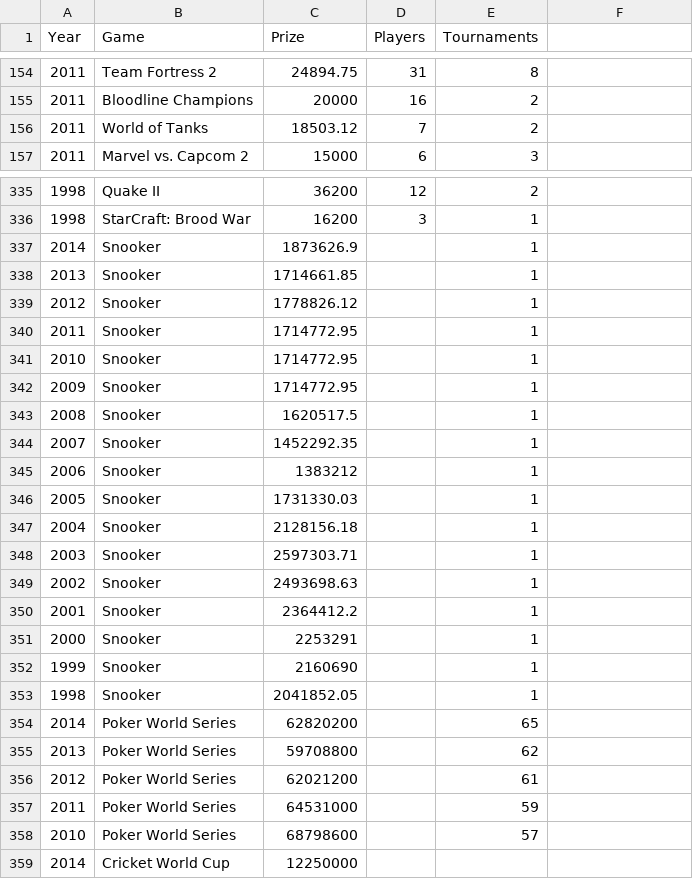
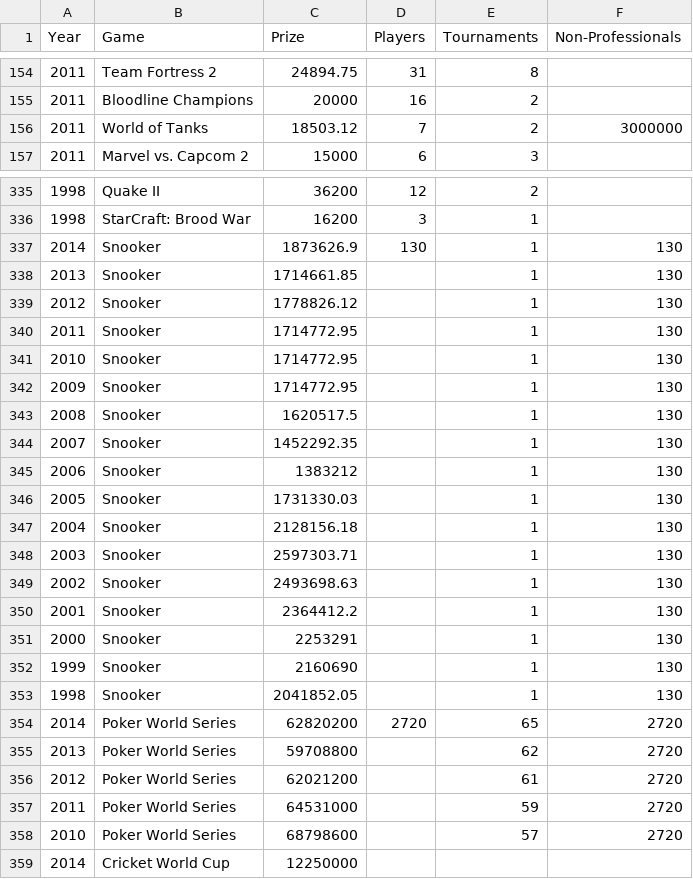
Before and after one commit to eric780/Project1_CS3300, a CSV file: gamesData.csv, drawn as a sheet; only a part is shown, gaps mark what is left out; the diff covers the shown part only.

Commit message:
scaled line widths by 2014 data, selectively added labels

```diff
--- a/gamesData.csv
+++ b/gamesData.csv
@@ -1 +1 @@
-Year,Game,Prize,Players,Tournaments
+Year,Game,Prize,Players,Tournaments,Non-Professionals
@@ -156 +156 @@ Year,Game,Prize,Players,Tournaments
-2011,World of Tanks,18503.12,7,2
+2011,World of Tanks,18503.12,7,2,3000000
@@ -337,22 +337,22 @@ Year,Game,Prize,Players,Tournaments
-2014,Snooker,1873626.9,,1
-2013,Snooker,1714661.85,,1
-2012,Snooker,1778826.12,,1
-2011,Snooker,1714772.95,,1
-2010,Snooker,1714772.95,,1
-2009,Snooker,1714772.95,,1
-2008,Snooker,1620517.5,,1
-2007,Snooker,1452292.35,,1
-2006,Snooker,1383212,,1
-2005,Snooker,1731330.03,,1
-2004,Snooker,2128156.18,,1
-2003,Snooker,2597303.71,,1
-2002,Snooker,2493698.63,,1
-2001,Snooker,2364412.2,,1
-2000,Snooker,2253291,,1
-1999,Snooker,2160690,,1
-1998,Snooker,2041852.05,,1
-2014,Poker World Series,62820200,,65
-2013,Poker World Series,59708800,,62
-2012,Poker World Series,62021200,,61
-2011,Poker World Series,64531000,,59
-2010,Poker World Series,68798600,,57
+2014,Snooker,1873626.9,130,1,130
+2013,Snooker,1714661.85,,1,130
+2012,Snooker,1778826.12,,1,130
+2011,Snooker,1714772.95,,1,130
+2010,Snooker,1714772.95,,1,130
+2009,Snooker,1714772.95,,1,130
+2008,Snooker,1620517.5,,1,130
+2007,Snooker,1452292.35,,1,130
+2006,Snooker,1383212,,1,130
+2005,Snooker,1731330.03,,1,130
+2004,Snooker,2128156.18,,1,130
+2003,Snooker,2597303.71,,1,130
+2002,Snooker,2493698.63,,1,130
+2001,Snooker,2364412.2,,1,130
+2000,Snooker,2253291,,1,130
+1999,Snooker,2160690,,1,130
+1998,Snooker,2041852.05,,1,130
+2014,Poker World Series,62820200,2720,65,2720
+2013,Poker World Series,59708800,,62,2720
+2012,Poker World Series,62021200,,61,2720
+2011,Poker World Series,64531000,,59,2720
+2010,Poker World Series,68798600,,57,2720
```
Also changed, not shown: 29 edited cells elsewhere in this file, 3 other files.
